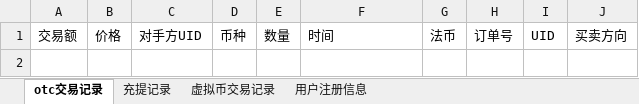
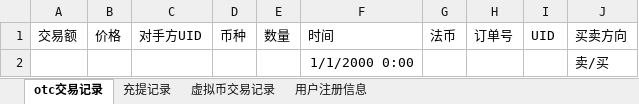
Before and after one commit to HHHao-1/monitor-vue, an Excel workbook: public/调证数据模板.xlsx, sheet otc交易记录, drawn as a sheet; values as stored, in another font and other column widths than the file's, no borders; charts and pictures not drawn; the diff names each change by its address in the sheet, - before the commit and + after, or states it on an @@ line.

```diff
--- a/public/调证数据模板.xlsx (sheet otc交易记录)
+++ b/public/调证数据模板.xlsx (sheet otc交易记录)
+row 2:  |  |  |  |  | 1/1/2000 0:00 |  |  |  | 卖/买
```
Also changed, not shown: sheet 充提记录, sheet 虚拟币交易记录, charts or pictures, 5 other files.
